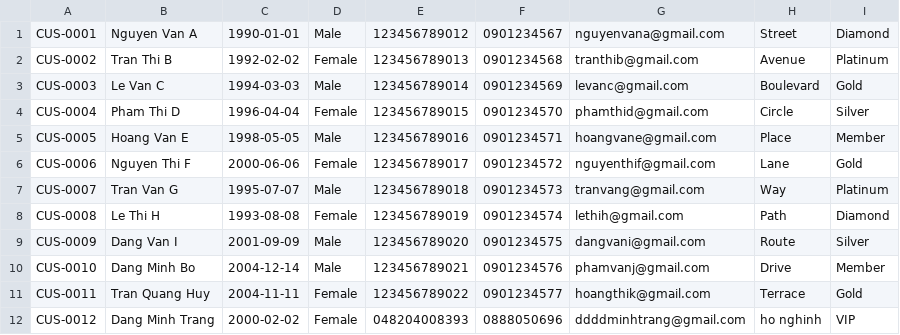
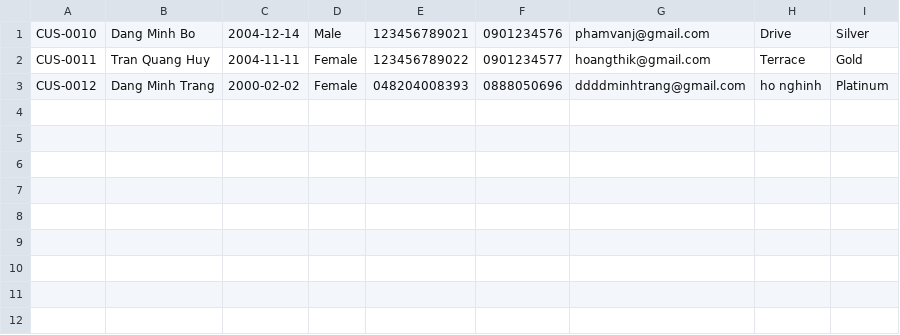
Before and after one commit to hywangg1412/javatest, a CSV file: src/Data/customer.csv, drawn as a sheet.

```diff
--- a/src/Data/customer.csv
+++ b/src/Data/customer.csv
@@ -1,12 +1,3 @@
-CUS-0001,Nguyen Van A,1990-01-01,Male,123456789012,0901234567,nguyenvana@gmail.com,Street,Diamond
-CUS-0002,Tran Thi B,1992-02-02,Female,123456789013,0901234568,tranthib@gmail.com,Avenue,Platinum
-CUS-0003,Le Van C,1994-03-03,Male,123456789014,0901234569,levanc@gmail.com,Boulevard,Gold
-CUS-0004,Pham Thi D,1996-04-04,Female,123456789015,0901234570,phamthid@gmail.com,Circle,Silver
-CUS-0005,Hoang Van E,1998-05-05,Male,123456789016,0901234571,hoangvane@gmail.com,Place,Member
-CUS-0006,Nguyen Thi F,2000-06-06,Female,123456789017,0901234572,nguyenthif@gmail.com,Lane,Gold
-CUS-0007,Tran Van G,1995-07-07,Male,123456789018,0901234573,tranvang@gmail.com,Way,Platinum
-CUS-0008,Le Thi H,1993-08-08,Female,123456789019,0901234574,lethih@gmail.com,Path,Diamond
-CUS-0009,Dang Van I,2001-09-09,Male,123456789020,0901234575,dangvani@gmail.com,Route,Silver
-CUS-0010,Dang Minh Bo,2004-12-14,Male,123456789021,0901234576,phamvanj@gmail.com,Drive,Member
+CUS-0010,Dang Minh Bo,2004-12-14,Male,123456789021,0901234576,phamvanj@gmail.com,Drive,Silver
 CUS-0011,Tran Quang Huy,2004-11-11,Female,123456789022,0901234577,hoangthik@gmail.com,Terrace,Gold
-CUS-0012,Dang Minh Trang,2000-02-02,Female,048204008393,0888050696,ddddminhtrang@gmail.com,ho nghinh,VIP
+CUS-0012,Dang Minh Trang,2000-02-02,Female,048204008393,0888050696,ddddminhtrang@gmail.com,ho nghinh,Platinum
```
Also changed, not shown: 6 other files.
